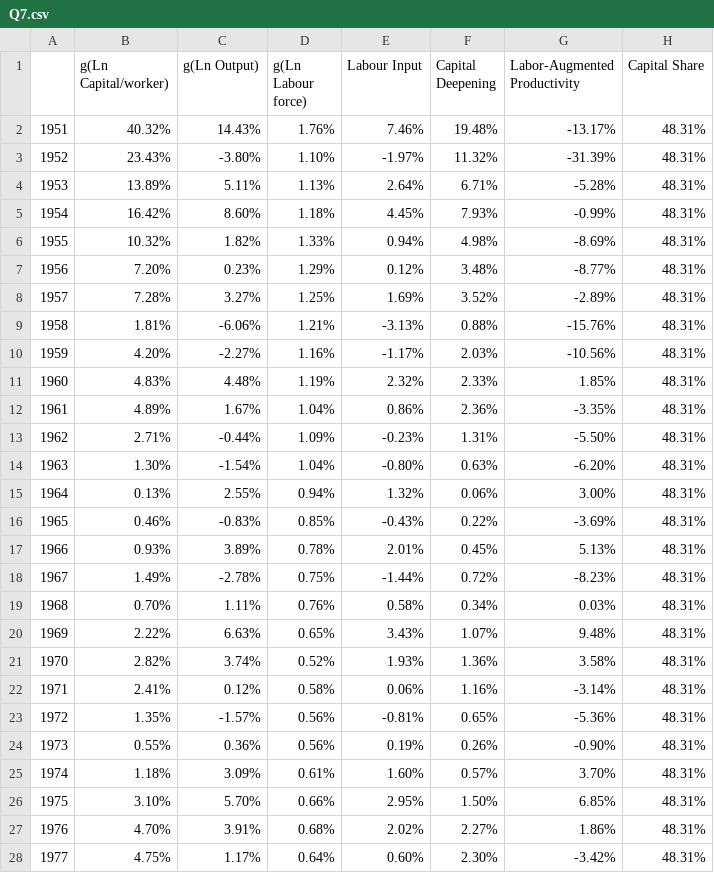
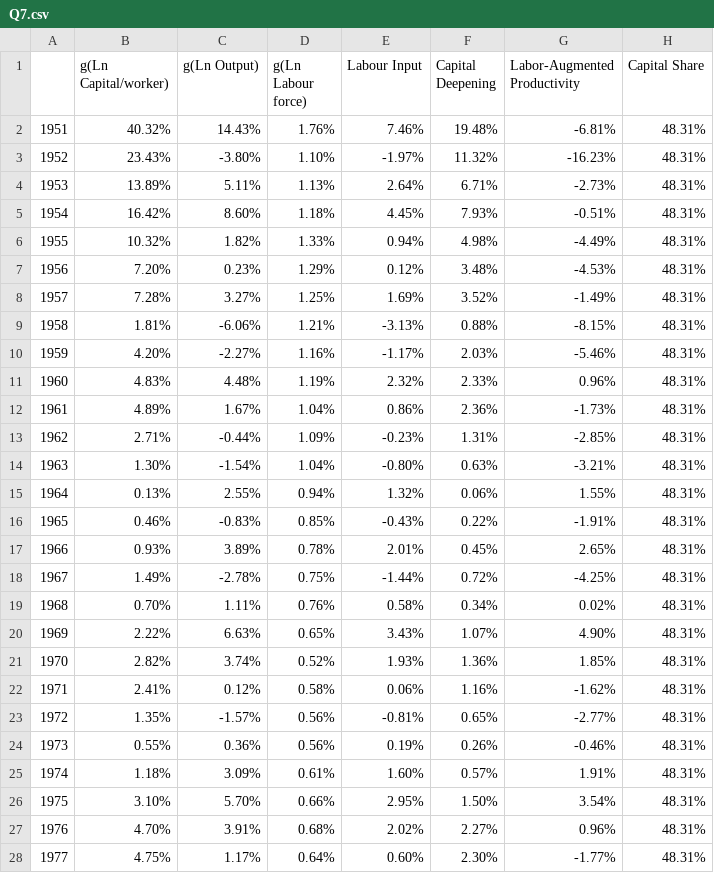
Before and after one commit to HiketheMike/Countries-Miniproject, a CSV file: Q7.csv, drawn as a sheet; only a part is shown; the diff covers the shown part only.

```diff
--- a/Q7.csv
+++ b/Q7.csv
@@ -1,28 +1,28 @@
 ,g(Ln Capital/worker),g(Ln Output),g(Ln Labour force),Labour Input,Capital Deepening,Labor-Augmented Productivity,Capital Share
-1951,40.32%,14.43%,1.76%,7.46%,19.48%,-13.17%,48.31%
-1952,23.43%,-3.80%,1.10%,-1.97%,11.32%,-31.39%,48.31%
-1953,13.89%,5.11%,1.13%,2.64%,6.71%,-5.28%,48.31%
-1954,16.42%,8.60%,1.18%,4.45%,7.93%,-0.99%,48.31%
-1955,10.32%,1.82%,1.33%,0.94%,4.98%,-8.69%,48.31%
-1956,7.20%,0.23%,1.29%,0.12%,3.48%,-8.77%,48.31%
-1957,7.28%,3.27%,1.25%,1.69%,3.52%,-2.89%,48.31%
-1958,1.81%,-6.06%,1.21%,-3.13%,0.88%,-15.76%,48.31%
-1959,4.20%,-2.27%,1.16%,-1.17%,2.03%,-10.56%,48.31%
-1960,4.83%,4.48%,1.19%,2.32%,2.33%,1.85%,48.31%
-1961,4.89%,1.67%,1.04%,0.86%,2.36%,-3.35%,48.31%
-1962,2.71%,-0.44%,1.09%,-0.23%,1.31%,-5.50%,48.31%
-1963,1.30%,-1.54%,1.04%,-0.80%,0.63%,-6.20%,48.31%
-1964,0.13%,2.55%,0.94%,1.32%,0.06%,3.00%,48.31%
-1965,0.46%,-0.83%,0.85%,-0.43%,0.22%,-3.69%,48.31%
-1966,0.93%,3.89%,0.78%,2.01%,0.45%,5.13%,48.31%
-1967,1.49%,-2.78%,0.75%,-1.44%,0.72%,-8.23%,48.31%
-1968,0.70%,1.11%,0.76%,0.58%,0.34%,0.03%,48.31%
-1969,2.22%,6.63%,0.65%,3.43%,1.07%,9.48%,48.31%
-1970,2.82%,3.74%,0.52%,1.93%,1.36%,3.58%,48.31%
-1971,2.41%,0.12%,0.58%,0.06%,1.16%,-3.14%,48.31%
-1972,1.35%,-1.57%,0.56%,-0.81%,0.65%,-5.36%,48.31%
-1973,0.55%,0.36%,0.56%,0.19%,0.26%,-0.90%,48.31%
-1974,1.18%,3.09%,0.61%,1.60%,0.57%,3.70%,48.31%
-1975,3.10%,5.70%,0.66%,2.95%,1.50%,6.85%,48.31%
-1976,4.70%,3.91%,0.68%,2.02%,2.27%,1.86%,48.31%
-1977,4.75%,1.17%,0.64%,0.60%,2.30%,-3.42%,48.31%
+1951,40.32%,14.43%,1.76%,7.46%,19.48%,-6.81%,48.31%
+1952,23.43%,-3.80%,1.10%,-1.97%,11.32%,-16.23%,48.31%
+1953,13.89%,5.11%,1.13%,2.64%,6.71%,-2.73%,48.31%
+1954,16.42%,8.60%,1.18%,4.45%,7.93%,-0.51%,48.31%
+1955,10.32%,1.82%,1.33%,0.94%,4.98%,-4.49%,48.31%
+1956,7.20%,0.23%,1.29%,0.12%,3.48%,-4.53%,48.31%
+1957,7.28%,3.27%,1.25%,1.69%,3.52%,-1.49%,48.31%
+1958,1.81%,-6.06%,1.21%,-3.13%,0.88%,-8.15%,48.31%
+1959,4.20%,-2.27%,1.16%,-1.17%,2.03%,-5.46%,48.31%
+1960,4.83%,4.48%,1.19%,2.32%,2.33%,0.96%,48.31%
+1961,4.89%,1.67%,1.04%,0.86%,2.36%,-1.73%,48.31%
+1962,2.71%,-0.44%,1.09%,-0.23%,1.31%,-2.85%,48.31%
+1963,1.30%,-1.54%,1.04%,-0.80%,0.63%,-3.21%,48.31%
+1964,0.13%,2.55%,0.94%,1.32%,0.06%,1.55%,48.31%
+1965,0.46%,-0.83%,0.85%,-0.43%,0.22%,-1.91%,48.31%
+1966,0.93%,3.89%,0.78%,2.01%,0.45%,2.65%,48.31%
+1967,1.49%,-2.78%,0.75%,-1.44%,0.72%,-4.25%,48.31%
+1968,0.70%,1.11%,0.76%,0.58%,0.34%,0.02%,48.31%
+1969,2.22%,6.63%,0.65%,3.43%,1.07%,4.90%,48.31%
+1970,2.82%,3.74%,0.52%,1.93%,1.36%,1.85%,48.31%
+1971,2.41%,0.12%,0.58%,0.06%,1.16%,-1.62%,48.31%
+1972,1.35%,-1.57%,0.56%,-0.81%,0.65%,-2.77%,48.31%
+1973,0.55%,0.36%,0.56%,0.19%,0.26%,-0.46%,48.31%
+1974,1.18%,3.09%,0.61%,1.60%,0.57%,1.91%,48.31%
+1975,3.10%,5.70%,0.66%,2.95%,1.50%,3.54%,48.31%
+1976,4.70%,3.91%,0.68%,2.02%,2.27%,0.96%,48.31%
+1977,4.75%,1.17%,0.64%,0.60%,2.30%,-1.77%,48.31%
```
Also changed, not shown: 46 edited cells elsewhere in this file, Q10.csv, Q9.csv, 10 other files.
